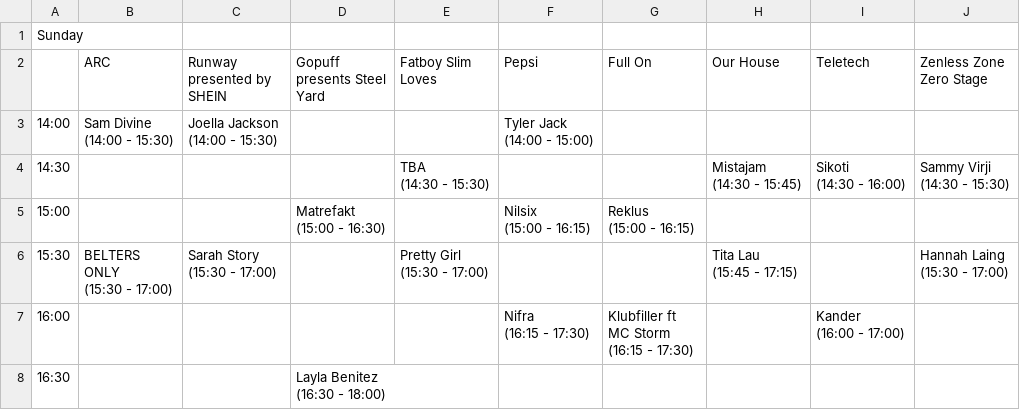
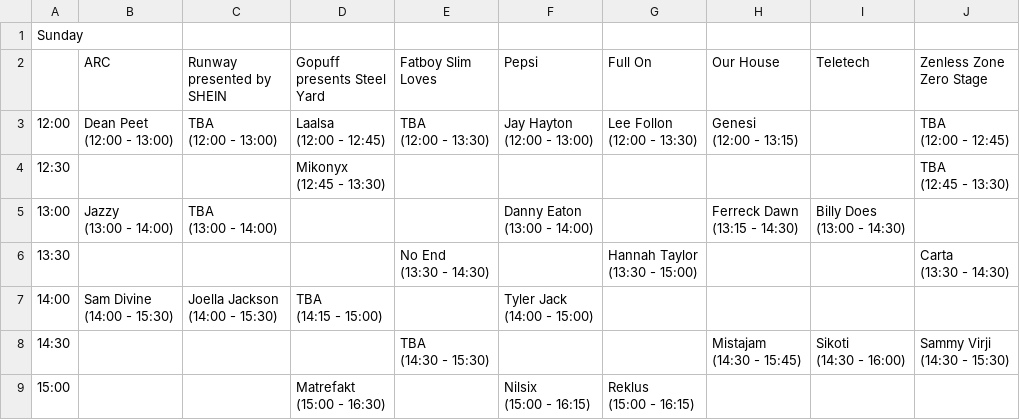
Before and after one commit to 01706/creamfields, a CSV file: data/2024/performances-Sunday.csv, drawn as a sheet; only a part is shown; the shorter side is filled out with more unchanged rows.

Commit message:
Updated 2024 set list

```diff
--- a/data/2024/performances-Sunday.csv
+++ b/data/2024/performances-Sunday.csv
@@ -2,6 +2,29 @@ Sunday
 ,ARC,"Runway presented by SHEIN","Gopuff presents Steel Yard","Fatboy Slim Loves",Pepsi,"Full On","Our House",Teletech,"Zenless Zone Zero Stage"
-14:00,"Sam Divine
-(14:00 - 15:30)","Joella Jackson
-(14:00 - 15:30)"," "," ","Tyler Jack
-(14:00 - 15:00)"," "," "," "," "
+12:00,"Dean Peet
+(12:00 - 13:00)","TBA
+(12:00 - 13:00)","Laalsa
+(12:00 - 12:45)","TBA
+(12:00 - 13:30)","Jay Hayton
+(12:00 - 13:00)","Lee Follon
+(12:00 - 13:30)","Genesi
+(12:00 - 13:15)"," ","TBA
+(12:00 - 12:45)"
+12:30," "," ","Mikonyx
+(12:45 - 13:30)"," "," "," "," "," ","TBA
+(12:45 - 13:30)"
+13:00,"Jazzy
+(13:00 - 14:00)","TBA
+(13:00 - 14:00)"," "," ","Danny Eaton
+(13:00 - 14:00)"," ","Ferreck Dawn
+(13:15 - 14:30)","Billy Does
+(13:00 - 14:30)"," "
+13:30," "," "," ","No End
+(13:30 - 14:30)"," ","Hannah Taylor
+(13:30 - 15:00)"," "," ","Carta
+(13:30 - 14:30)"
+14:00,"Sam Divine
+(14:00 - 15:30)","Joella Jackson
+(14:00 - 15:30)","TBA
+(14:15 - 15:00)"," ","Tyler Jack
+(14:00 - 15:00)"," "," "," "," "
 14:30," "," "," ","TBA
```
Also changed, not shown: data/2024/performances-Friday.csv, data/2024/performances-Saturday.csv, 2 other files.
